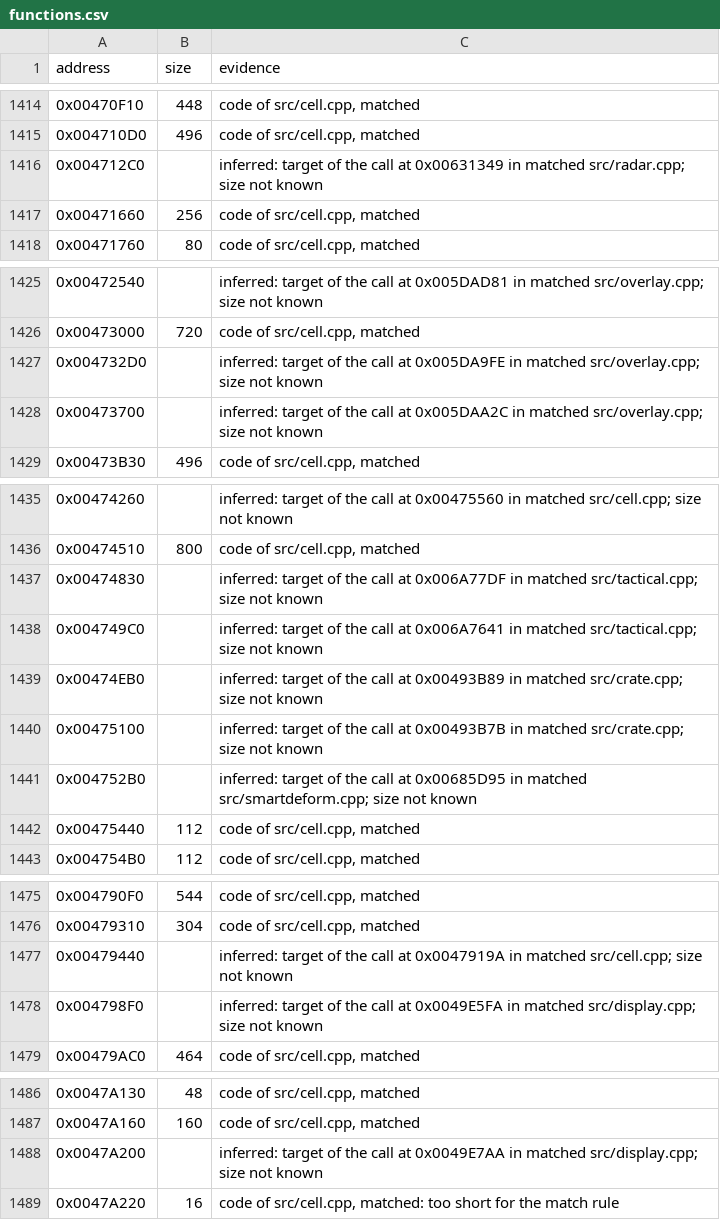
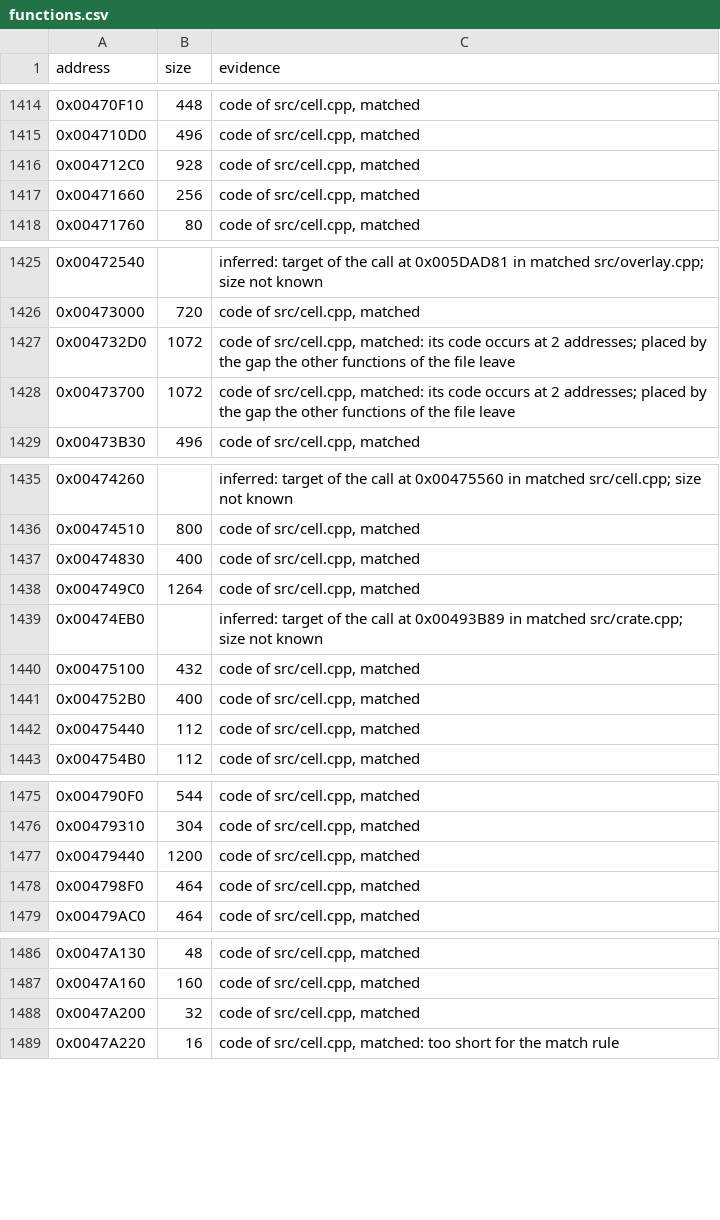
Before and after one commit to meastes/RedAlert2, a CSV file: config/ra2-1.006/functions.csv, drawn as a sheet; only a part is shown, gaps mark what is left out.

Commit message:
Match 10 more cell.cpp functions

```diff
--- a/config/ra2-1.006/functions.csv
+++ b/config/ra2-1.006/functions.csv
@@ -1415,3 +1415,3 @@ address,size,evidence
 0x004710D0,496,"code of src/cell.cpp, matched"
-0x004712C0,,"inferred: target of the call at 0x00631349 in matched src/radar.cpp; size not known"
+0x004712C0,928,"code of src/cell.cpp, matched"
 0x00471660,256,"code of src/cell.cpp, matched"
@@ -1426,4 +1426,4 @@ address,size,evidence
 0x00473000,720,"code of src/cell.cpp, matched"
-0x004732D0,,"inferred: target of the call at 0x005DA9FE in matched src/overlay.cpp; size not known"
-0x00473700,,"inferred: target of the call at 0x005DAA2C in matched src/overlay.cpp; size not known"
+0x004732D0,1072,"code of src/cell.cpp, matched: its code occurs at 2 addresses; placed by the gap the other functions of the file leave"
+0x00473700,1072,"code of src/cell.cpp, matched: its code occurs at 2 addresses; placed by the gap the other functions of the file leave"
 0x00473B30,496,"code of src/cell.cpp, matched"
@@ -1436,7 +1436,7 @@ address,size,evidence
 0x00474510,800,"code of src/cell.cpp, matched"
-0x00474830,,"inferred: target of the call at 0x006A77DF in matched src/tactical.cpp; size not known"
-0x004749C0,,"inferred: target of the call at 0x006A7641 in matched src/tactical.cpp; size not known"
+0x00474830,400,"code of src/cell.cpp, matched"
+0x004749C0,1264,"code of src/cell.cpp, matched"
 0x00474EB0,,"inferred: target of the call at 0x00493B89 in matched src/crate.cpp; size not known"
-0x00475100,,"inferred: target of the call at 0x00493B7B in matched src/crate.cpp; size not known"
-0x004752B0,,"inferred: target of the call at 0x00685D95 in matched src/smartdeform.cpp; size not known"
+0x00475100,432,"code of src/cell.cpp, matched"
+0x004752B0,400,"code of src/cell.cpp, matched"
 0x00475440,112,"code of src/cell.cpp, matched"
@@ -1476,4 +1476,4 @@ address,size,evidence
 0x00479310,304,"code of src/cell.cpp, matched"
-0x00479440,,"inferred: target of the call at 0x0047919A in matched src/cell.cpp; size not known"
-0x004798F0,,"inferred: target of the call at 0x0049E5FA in matched src/display.cpp; size not known"
+0x00479440,1200,"code of src/cell.cpp, matched"
+0x004798F0,464,"code of src/cell.cpp, matched"
 0x00479AC0,464,"code of src/cell.cpp, matched"
@@ -1487,3 +1487,3 @@ address,size,evidence
 0x0047A160,160,"code of src/cell.cpp, matched"
-0x0047A200,,"inferred: target of the call at 0x0049E7AA in matched src/display.cpp; size not known"
+0x0047A200,32,"code of src/cell.cpp, matched"
 0x0047A220,16,"code of src/cell.cpp, matched: too short for the match rule"
```
Also changed, not shown: config/ra2-1.006/modules.csv, 1 other file.
